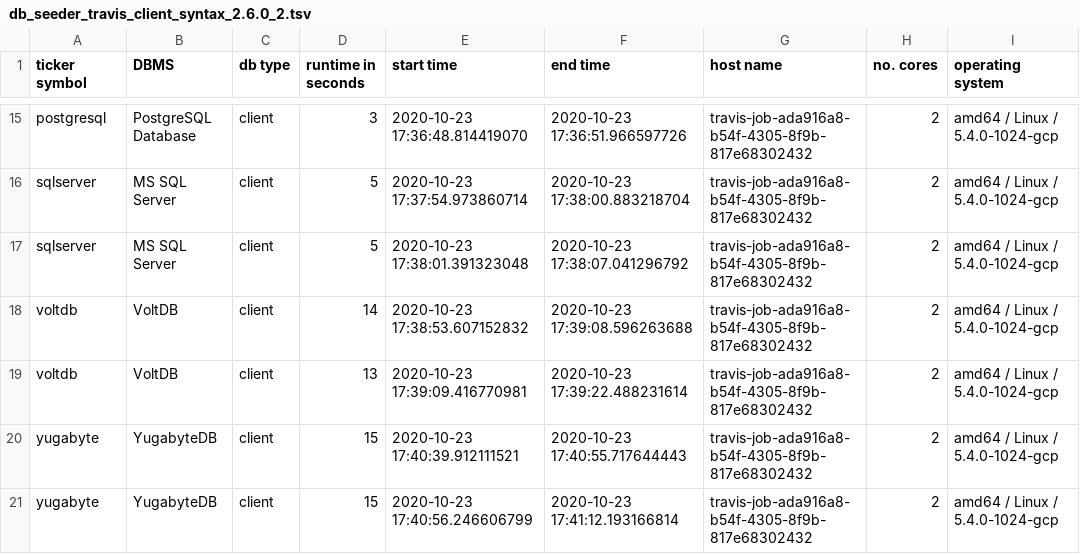
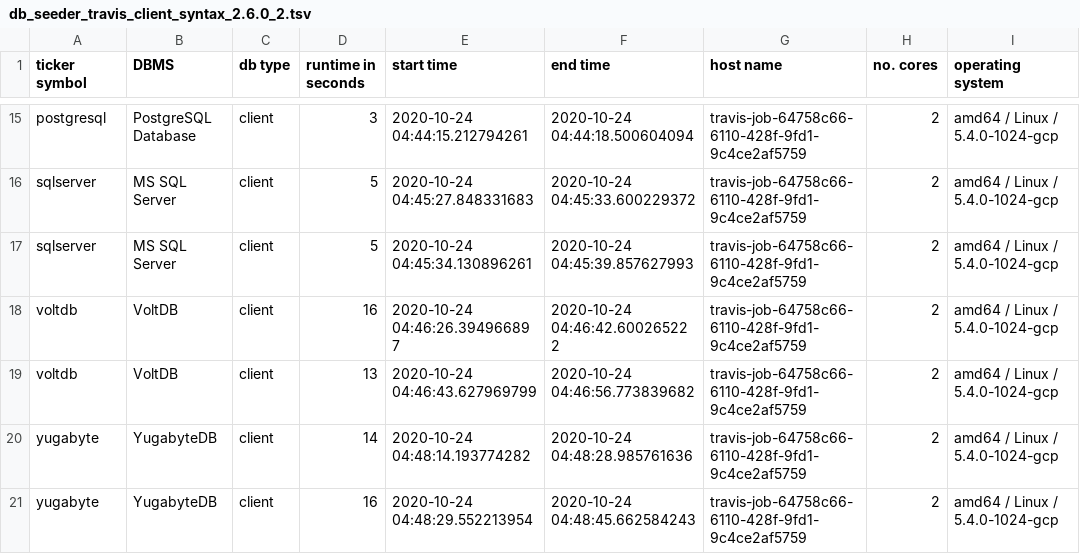
Before and after one commit to KonnexionsGmbH/db_seeder, a TSV file: resources/statistics/db_seeder_travis_client_syntax_2.6.0_2.tsv, drawn as a sheet; only a part is shown, gaps mark what is left out; the diff covers the shown part only; the diff names each change by its address in the sheet, - before the commit and + after, or states it on an @@ line.

Commit message:
Travis update: 24.10.2020 04:49:17 (Build 536)
[skip ci]

```diff
--- a/resources/statistics/db_seeder_travis_client_syntax_2.6.0_2.tsv
+++ b/resources/statistics/db_seeder_travis_client_syntax_2.6.0_2.tsv
-E15 (start time): 2020-10-23 17:36:48.814419070
+E15 (start time): 2020-10-24 04:44:15.212794261
-F15 (end time): 2020-10-23 17:36:51.966597726
+F15 (end time): 2020-10-24 04:44:18.500604094
-G15:G21 (host name): travis-job-ada916a8-b54f-4305-8f9b-817e68302432
+G15:G21 (host name): travis-job-64758c66-6110-428f-9fd1-9c4ce2af5759
-E16 (start time): 2020-10-23 17:37:54.973860714
+E16 (start time): 2020-10-24 04:45:27.848331683
-F16 (end time): 2020-10-23 17:38:00.883218704
+F16 (end time): 2020-10-24 04:45:33.600229372
-E17 (start time): 2020-10-23 17:38:01.391323048
+E17 (start time): 2020-10-24 04:45:34.130896261
-F17 (end time): 2020-10-23 17:38:07.041296792
+F17 (end time): 2020-10-24 04:45:39.857627993
-D18 (runtime in seconds): 14
+D18 (runtime in seconds): 16
-E18 (start time): 2020-10-23 17:38:53.607152832
+E18 (start time): 2020-10-24 04:46:26.394966897
-F18 (end time): 2020-10-23 17:39:08.596263688
+F18 (end time): 2020-10-24 04:46:42.600265222
-E19 (start time): 2020-10-23 17:39:09.416770981
+E19 (start time): 2020-10-24 04:46:43.627969799
-F19 (end time): 2020-10-23 17:39:22.488231614
+F19 (end time): 2020-10-24 04:46:56.773839682
-D20 (runtime in seconds): 15
+D20 (runtime in seconds): 14
-E20 (start time): 2020-10-23 17:40:39.912111521
+E20 (start time): 2020-10-24 04:48:14.193774282
-F20 (end time): 2020-10-23 17:40:55.717644443
+F20 (end time): 2020-10-24 04:48:28.985761636
-D21 (runtime in seconds): 15
+D21 (runtime in seconds): 16
-E21 (start time): 2020-10-23 17:40:56.246606799
+E21 (start time): 2020-10-24 04:48:29.552213954
-F21 (end time): 2020-10-23 17:41:12.193166814
+F21 (end time): 2020-10-24 04:48:45.662584243
```
Also changed, not shown: 44 edited cells elsewhere in this file.
